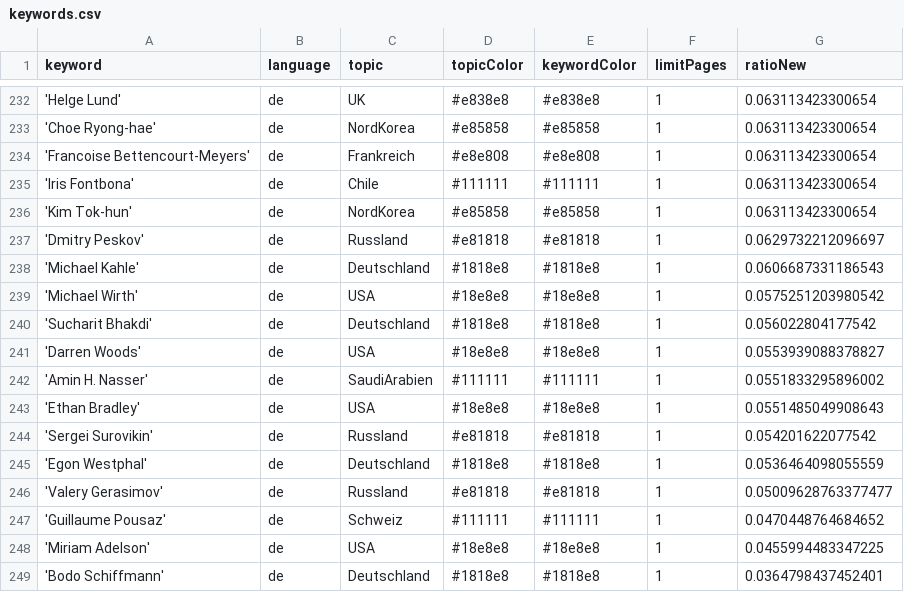
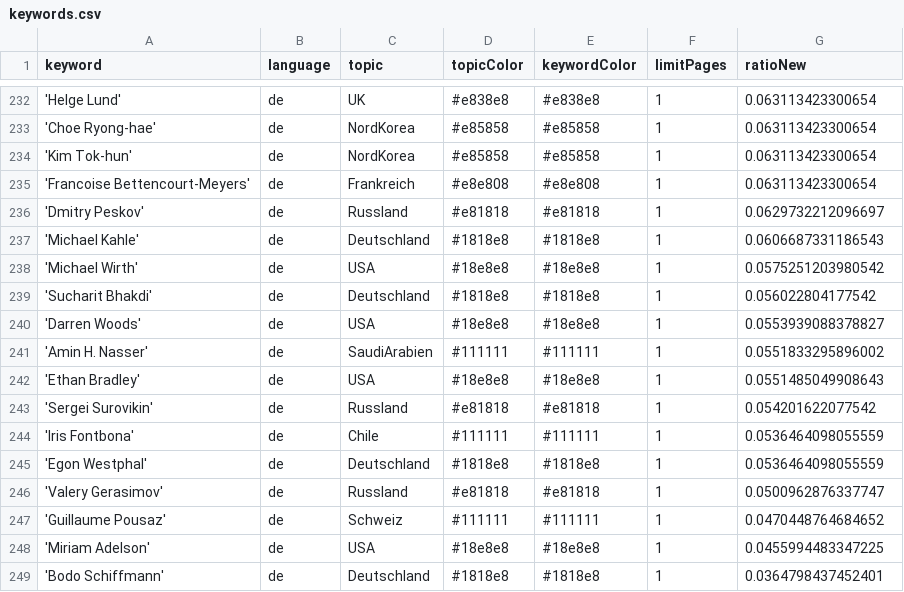
Before and after one commit to pg-ufr-news/winterIsComing, a CSV file: keywords.csv, drawn as a sheet; only a part is shown, gaps mark what is left out.

Commit message:
Commit from GitHub Actions (harvest:0.0)

```diff
--- a/keywords.csv
+++ b/keywords.csv
@@ -233,5 +233,4 @@ keyword,language,topic,topicColor,keywordColor,limitPages,ratioNew
 'Choe Ryong-hae',de,NordKorea,#e85858,#e85858,1,0.063113423300654
+'Kim Tok-hun',de,NordKorea,#e85858,#e85858,1,0.063113423300654
 'Francoise Bettencourt-Meyers',de,Frankreich,#e8e808,#e8e808,1,0.063113423300654
-'Iris Fontbona',de,Chile,#111111,#111111,1,0.063113423300654
-'Kim Tok-hun',de,NordKorea,#e85858,#e85858,1,0.063113423300654
 'Dmitry Peskov',de,Russland,#e81818,#e81818,1,0.0629732212096697
@@ -244,4 +243,5 @@ keyword,language,topic,topicColor,keywordColor,limitPages,ratioNew
 'Sergei Surovikin',de,Russland,#e81818,#e81818,1,0.054201622077542
+'Iris Fontbona',de,Chile,#111111,#111111,1,0.0536464098055559
 'Egon Westphal',de,Deutschland,#1818e8,#1818e8,1,0.0536464098055559
-'Valery Gerasimov',de,Russland,#e81818,#e81818,1,0.05009628763377477
+'Valery Gerasimov',de,Russland,#e81818,#e81818,1,0.0500962876337747
 'Guillaume Pousaz',de,Schweiz,#111111,#111111,1,0.0470448764684652
```
